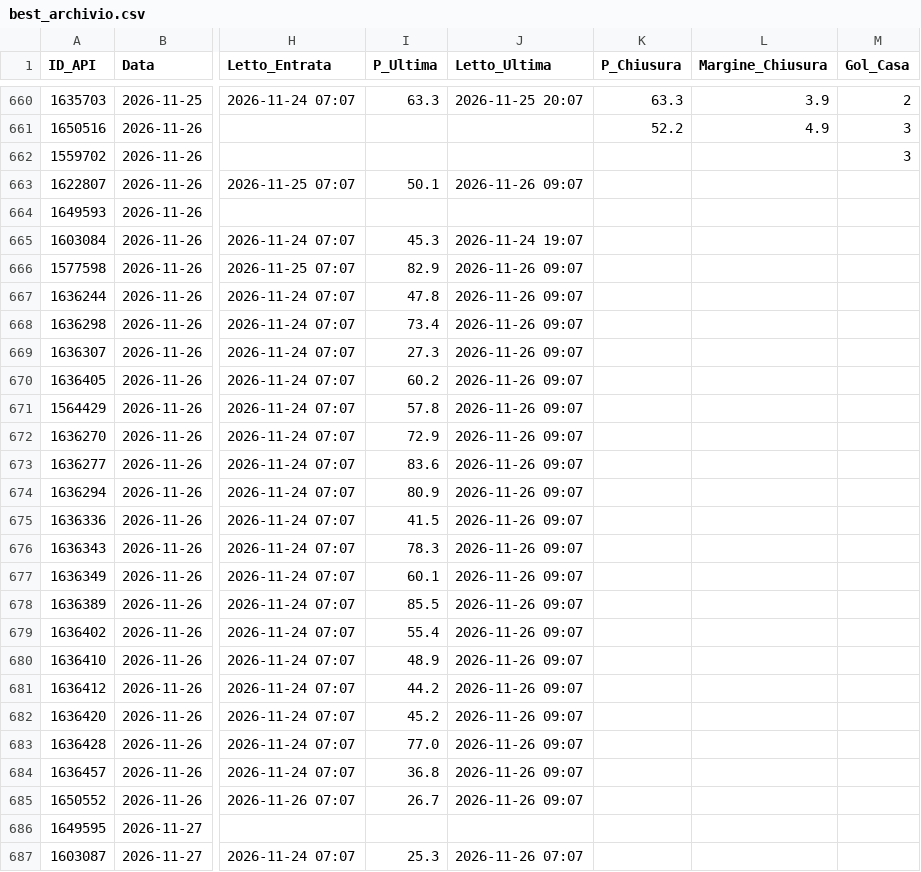
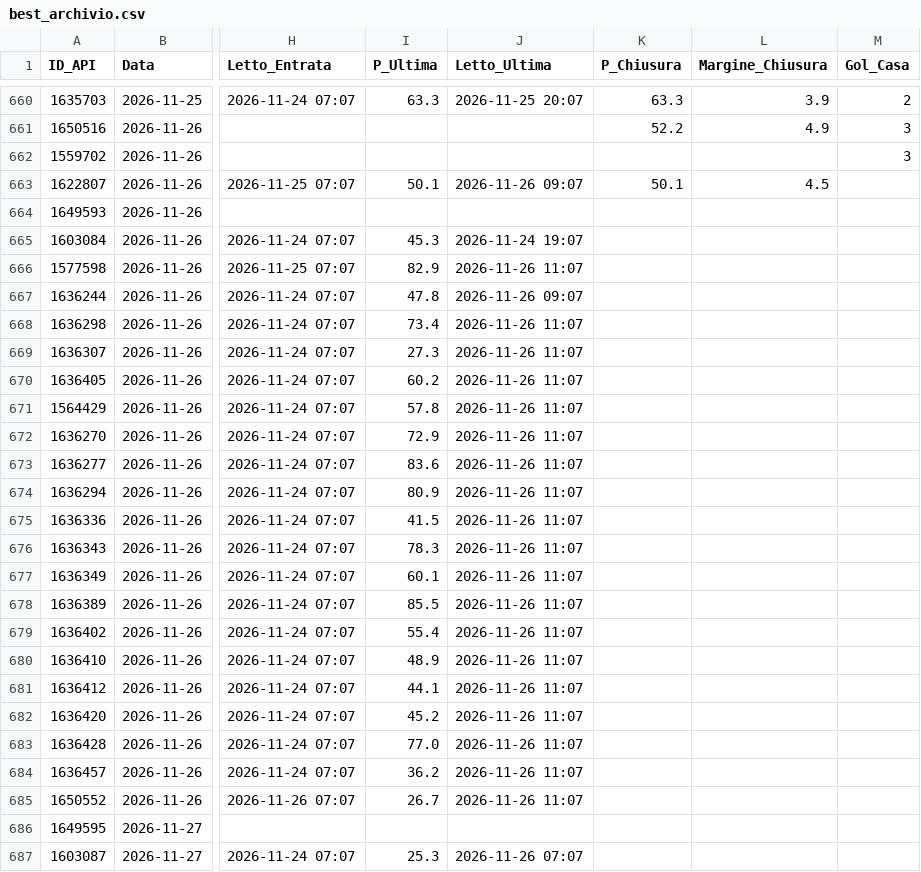
Before and after one commit to Caltiki/pronostici-repo, a CSV file: best_archivio.csv, drawn as a sheet; only a part is shown, gaps mark what is left out; the diff names each change by its address in the sheet, - before the commit and + after, or states it on an @@ line.

```diff
--- a/best_archivio.csv
+++ b/best_archivio.csv
-K663 (P_Chiusura): (empty)
+K663 (P_Chiusura): 50.1
-L663 (Margine_Chiusura): (empty)
+L663 (Margine_Chiusura): 4.5
-J666 (Letto_Ultima): 2026-11-26 09:07
+J666 (Letto_Ultima): 2026-11-26 11:07
-J668:J685 (Letto_Ultima): 2026-11-26 09:07
+J668:J685 (Letto_Ultima): 2026-11-26 11:07
-I681 (P_Ultima): 44.2
+I681 (P_Ultima): 44.1
-I684 (P_Ultima): 36.8
+I684 (P_Ultima): 36.2
```
Also changed, not shown: altribook_archivio.csv, pinnacle_archivio.csv, 14 other files.
